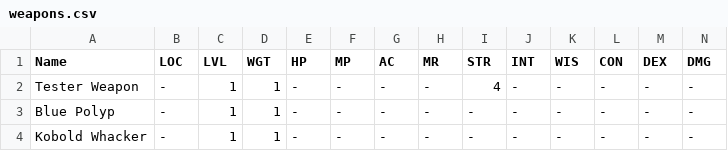
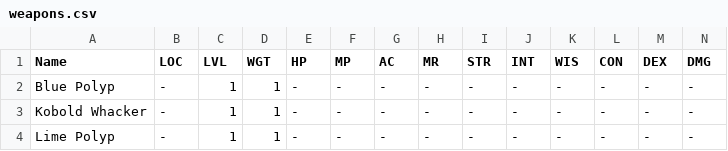
Before and after one commit to unora-project/unora-wiki, a CSV file: data-source/equipment/csv/weapons/peasant/weapons.csv, drawn as a sheet; only a part is shown; the shorter side is filled out with more unchanged rows; rows hold the shown columns only; the diff names each change by its address in the sheet, - before the commit and + after, or states it on an @@ line.

Commit message:
fix(data): remove tester weapon

```diff
--- a/data-source/equipment/csv/weapons/peasant/weapons.csv
+++ b/data-source/equipment/csv/weapons/peasant/weapons.csv
-row 2: Tester Weapon | - | 1 | 1 | - | - | - | - | 4 | - | - | - | - | -
```
